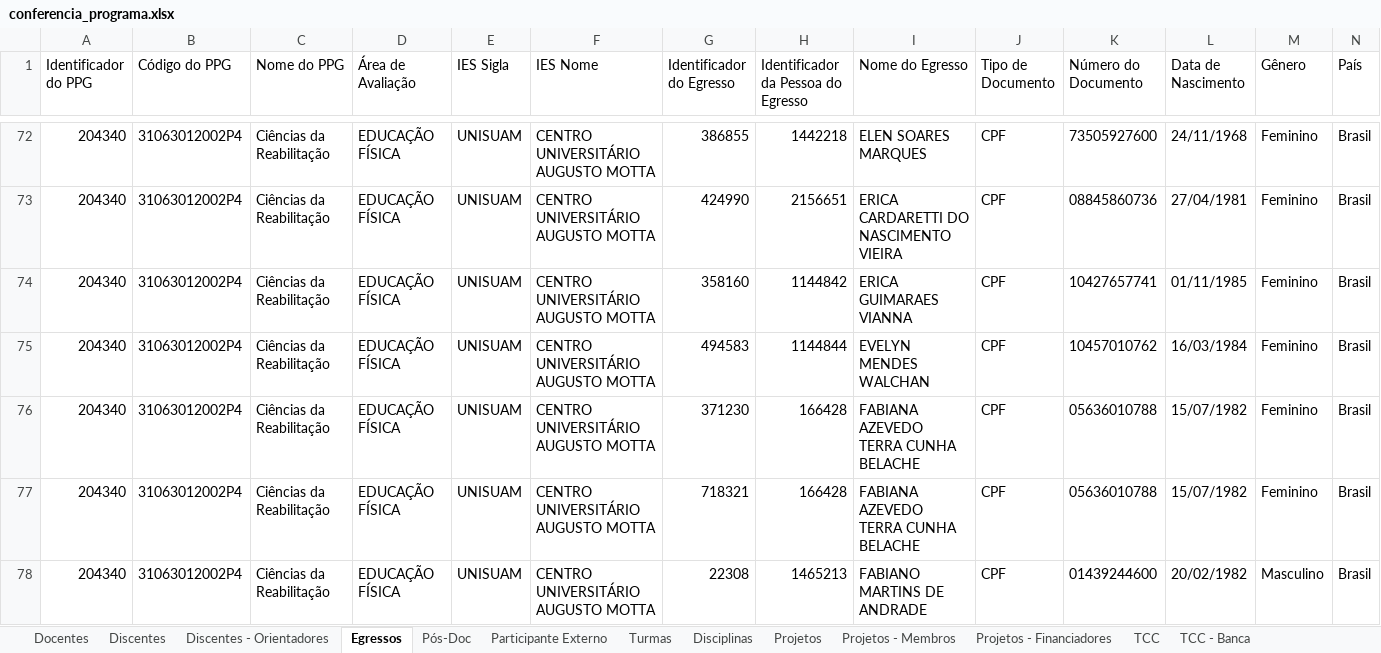
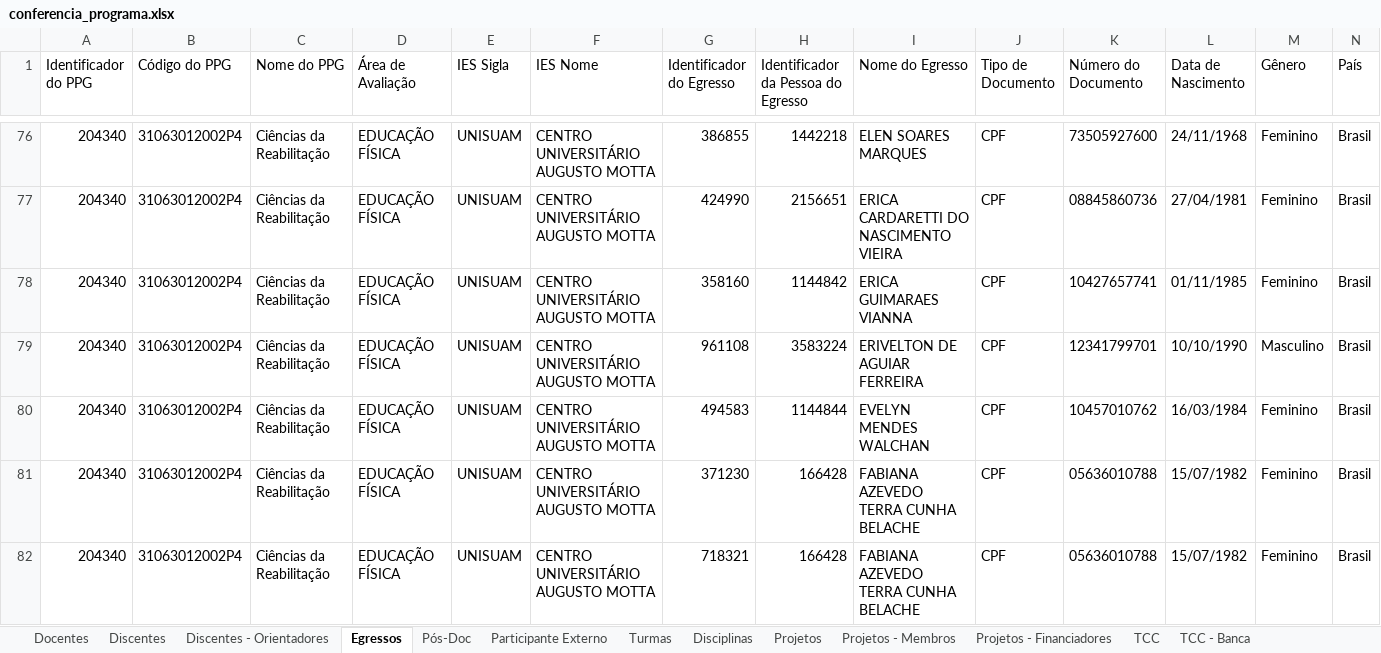
Before and after one commit to ppgcr-unisuam/observatoriocr, an Excel workbook: Sucupira/2014/conferencia_programa.xlsx, sheet Egressos, drawn as a sheet; only a part is shown, gaps mark what is left out; the shorter side is filled out with more unchanged rows; values as stored, in another font and other column widths than the file's, no borders; rows hold the shown columns only; the diff covers the shown part only; the diff names each change by its address in the sheet, - before the commit and + after, or states it on an @@ line.

```diff
--- a/Sucupira/2014/conferencia_programa.xlsx (sheet Egressos)
+++ b/Sucupira/2014/conferencia_programa.xlsx (sheet Egressos)
+row 79: 204340 | 31063012002P4 | Ciências da Reabilitação | EDUCAÇÃO FÍSICA | UNISUAM | CENTRO UNIVERSITÁRIO AUGUSTO MOTTA | 961108 | 3583224 | ERIVELTON DE AGUIAR FERREIRA | CPF | 12341799701 | 10/10/1990 | Masculino | Brasil
```
Also changed, not shown: 15 added rows elsewhere in this sheet, sheet TCC - Financiadores, sheet TCC - Banca, sheet Participante Externo, sheet Docentes, sheet TCC, Sucupira/2016/conferencia_programa.xlsx, Sucupira/2017/conferencia_programa.xlsx, 45 other files.
